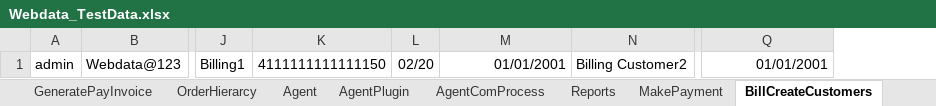
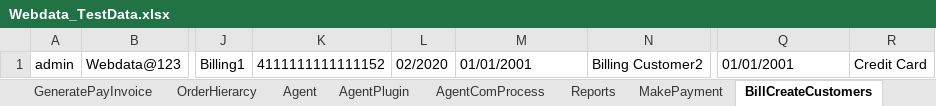
Before and after one commit to indianashu/WDAutomation, an Excel workbook: Webdata_TestData.xlsx, sheet BillCreateCustomers, drawn as a sheet; only a part is shown, gaps mark what is left out; values as stored, in another font and other column widths than the file's, no borders; removed rows and columns are numbered as before the commit, all else as after; the diff names each change by its address in the sheet, - before the commit and + after, or states it on an @@ line.

```diff
--- a/Webdata_TestData.xlsx (sheet BillCreateCustomers)
+++ b/Webdata_TestData.xlsx (sheet BillCreateCustomers)
-column K, row 1: 4111111111111150
-column L, row 1: 02/20
+column K, row 1: 4111111111111152
+column L, row 1: 02/2020
+column R, row 1: Credit Card
-M1 alignment: right
+M1 alignment: left
-Q1 alignment: right
+Q1 alignment: left
```
Also changed, not shown: sheet BillCreateOrders, sheet Billing, sheet Collections, sheet MakePayment, sheet Agent, 13 other files.
